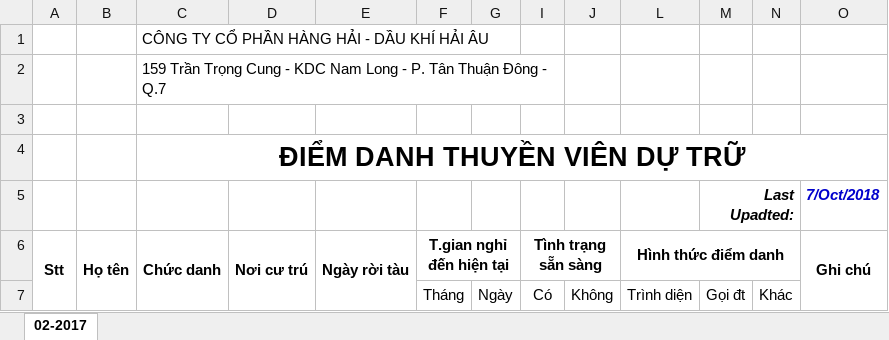
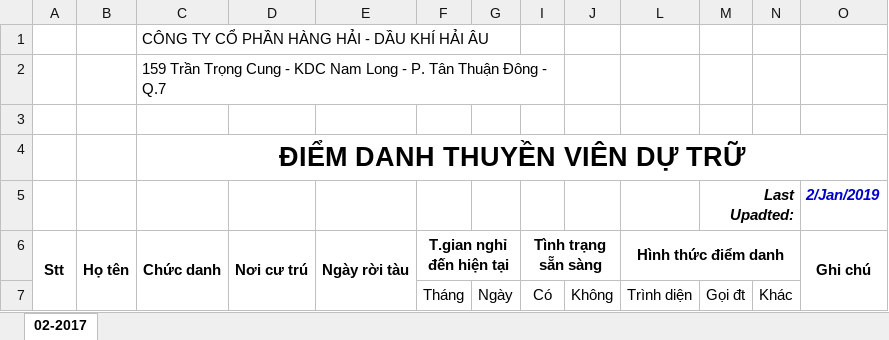
Before and after one commit to hunglevan2017/ntb, an Excel workbook: src/main/resources/ReportTemplate/DSTV - Du Tru.xlsx, sheet 02-2017, drawn as a sheet; values as stored, in another font and other column widths than the file's, no borders; charts and pictures not drawn; the diff names each change by its address in the sheet, - before the commit and + after, or states it on an @@ line.

```diff
--- a/src/main/resources/ReportTemplate/DSTV - Du Tru.xlsx (sheet 02-2017)
+++ b/src/main/resources/ReportTemplate/DSTV - Du Tru.xlsx (sheet 02-2017)
-O5 (Ghi chú): 7/Oct/2018
+O5 (Ghi chú): 2/Jan/2019
```
Also changed, not shown: 13 other files.
